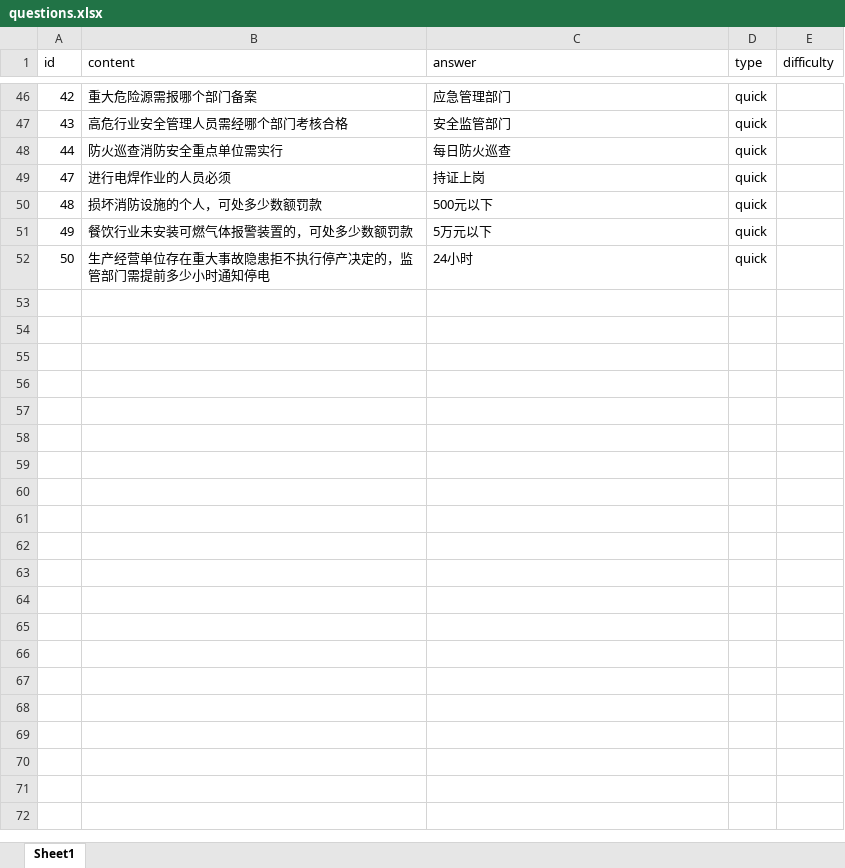
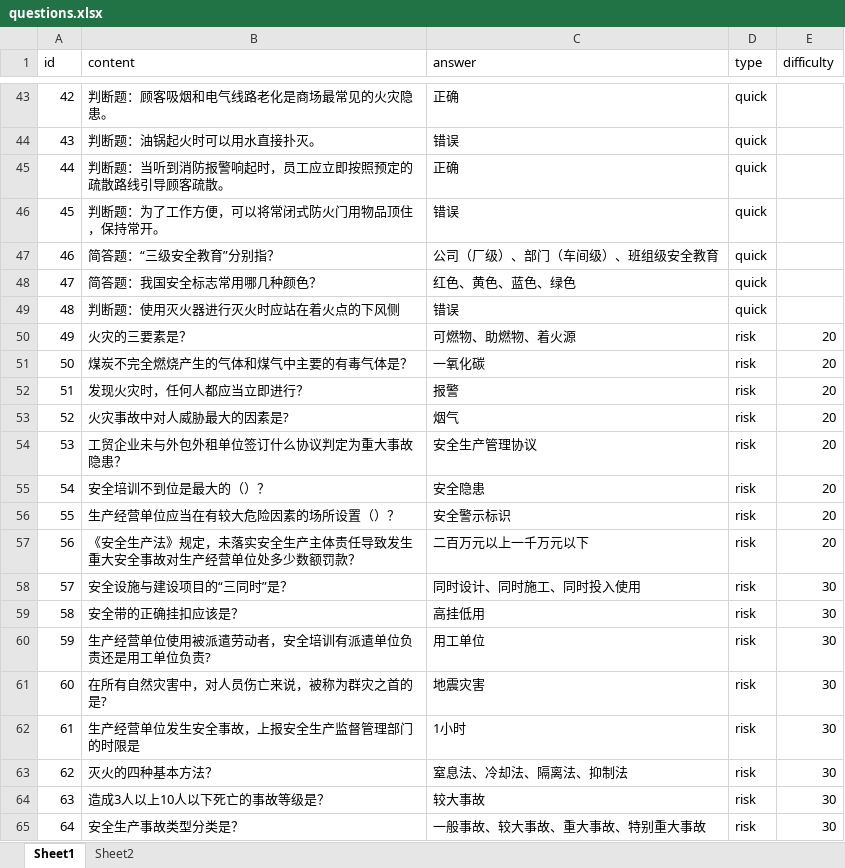
Before and after one commit to techxiaochen/safety-knowledge-Contest, an Excel workbook: data/questions.xlsx, sheet Sheet1, drawn as a sheet; only a part is shown, gaps mark what is left out; values as stored, in another font and other column widths than the file's, no cell formats; addresses are those after the commit; the diff covers the shown part only; the diff names each change by its address in the sheet, - before the commit and + after, or states it on an @@ line.

```diff
--- a/data/questions.xlsx (sheet Sheet1)
+++ b/data/questions.xlsx (sheet Sheet1)
+sheet tab: Sheet2
-B43 (content): 重大危险源需报哪个部门备案
+B43 (content): 判断题：顾客吸烟和电气线路老化是商场最常见的火灾隐患。
-C43 (answer): 应急管理部门
+C43 (answer): 正确
-B44 (content): 高危行业安全管理人员需经哪个部门考核合格
+B44 (content): 判断题：油锅起火时可以用水直接扑灭。
-C44 (answer): 安全监管部门
+C44 (answer): 错误
-B45 (content): 防火巡查消防安全重点单位需实行
+B45 (content): 判断题：当听到消防报警响起时，员工应立即按照预定的疏散路线引导顾客疏散。
-C45 (answer): 每日防火巡查
+C45 (answer): 正确
+row 46: 45 | 判断题：为了工作方便，可以将常闭式防火门用物品顶住，保持常开。 | 错误 | quick
+row 47: 46 | 简答题：“三级安全教育”分别指？ | 公司（厂级）、部门（车间级）、班组级安全教育 | quick
-B48 (content): 进行电焊作业的人员必须
+B48 (content): 简答题：我国安全标志常用哪几种颜色？
-C48 (answer): 持证上岗
+C48 (answer): 红色、黄色、蓝色、绿色
-B49 (content): 损坏消防设施的个人，可处多少数额罚款
+B49 (content): 判断题：使用灭火器进行灭火时应站在着火点的下风侧
-C49 (answer): 500元以下
+C49 (answer): 错误
-B50 (content): 餐饮行业未安装可燃气体报警装置的，可处多少数额罚款
+B50 (content): 火灾的三要素是？
-C50 (answer): 5万元以下
+C50 (answer): 可燃物、助燃物、着火源
-D50:D51 (type): quick
+D50:D51 (type): risk
-E50:E51 (difficulty): (empty)
+E50:E51 (difficulty): 20
-B51 (content): 生产经营单位存在重大事故隐患拒不执行停产决定的，监管部门需提前多少小时通知停电
+B51 (content): 煤炭不完全燃烧产生的气体和煤气中主要的有毒气体是？
-C51 (answer): 24小时
+C51 (answer): 一氧化碳
+row 52: 51 | 发现火灾时，任何人都应当立即进行？ | 报警 | risk | 20
+row 53: 52 | 火灾事故中对人威胁最大的因素是? | 烟气 | risk | 20
+row 54: 53 | 工贸企业未与外包外租单位签订什么协议判定为重大事故隐患？ | 安全生产管理协议 | risk | 20
+row 55: 54 | 安全培训不到位是最大的（）？ | 安全隐患 | risk | 20
+row 56: 55 | 生产经营单位应当在有较大危险因素的场所设置（）？ | 安全警示标识 | risk | 20
+row 57: 56 | 《安全生产法》规定，未落实安全生产主体责任导致发生重大安全事故对生产经营单位处多少数额罚款？ | 二百万元以上一千万元以下 | risk | 20
+row 58: 57 | 安全设施与建设项目的“三同时”是？ | 同时设计、同时施工、同时投入使用 | risk | 30
+row 59: 58 | 安全带的正确挂扣应该是？ | 高挂低用 | risk | 30
+row 60: 59 | 生产经营单位使用被派遣劳动者，安全培训有派遣单位负责还是用工单位负责? | 用工单位 | risk | 30
+row 61: 60 | 在所有自然灾害中，对人员伤亡来说，被称为群灾之首的是? | 地震灾害 | risk | 30
+row 62: 61 | 生产经营单位发生安全事故，上报安全生产监督管理部门的时限是 | 1小时 | risk | 30
+row 63: 62 | 灭火的四种基本方法？ | 窒息法、冷却法、隔离法、抑制法 | risk | 30
+row 64: 63 | 造成3人以上10人以下死亡的事故等级是？ | 较大事故 | risk | 30
+row 65: 64 | 安全生产事故类型分类是？ | 一般事故、较大事故、重大事故、特别重大事故 | risk | 30
```
Also changed, not shown: 36 added rows, 21 removed rows and 49 edited cells elsewhere in this sheet, cell formats, 4 other files.
